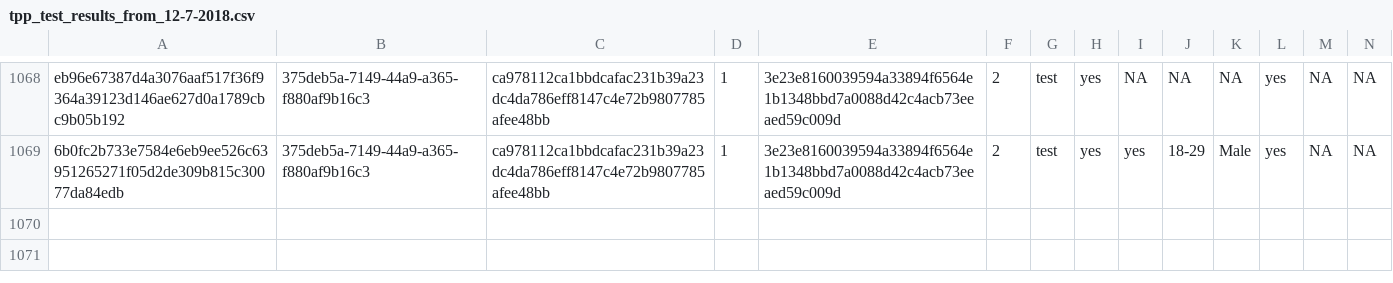
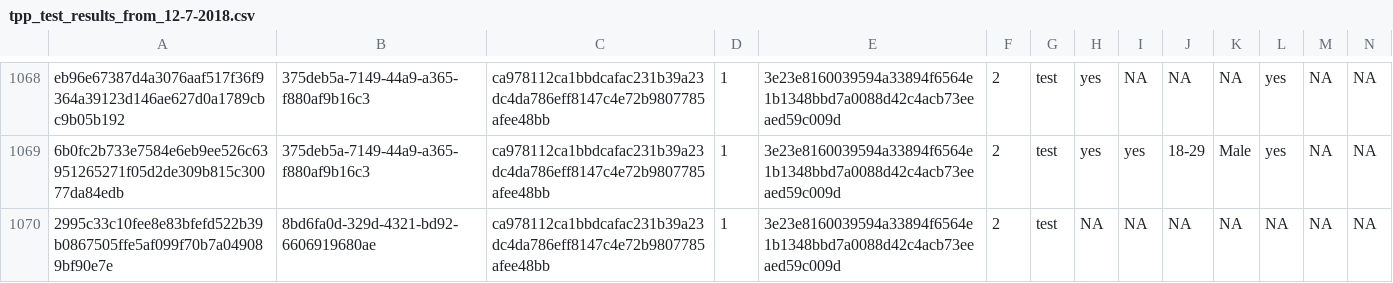
Before and after one commit to kekecsz/transparent-psi-results, a CSV file: tpp_test_results_from_12-7-2018.csv, drawn as a sheet; only a part is shown, gaps mark what is left out; rows hold the shown columns only; the diff names each change by its address in the sheet, - before the commit and + after, or states it on an @@ line.

Commit message:
data received

```diff
--- a/tpp_test_results_from_12-7-2018.csv
+++ b/tpp_test_results_from_12-7-2018.csv
+row 1070: 2995c33c10fee8e83bfefd522b39b0867505ffe5af099f70b7a049089bf90e7e | 8bd6fa0d-329d-4321-bd92-6606919680ae | ca978112ca1bbdcafac231b39a23dc4da786eff8147c4e72b9807785afee48bb | 1 | 3e23e8160039594a33894f6564e1b1348bbd7a0088d42c4acb73eeaed59c009d | 2 | test | NA | NA | NA | NA | NA | NA | NA
```
